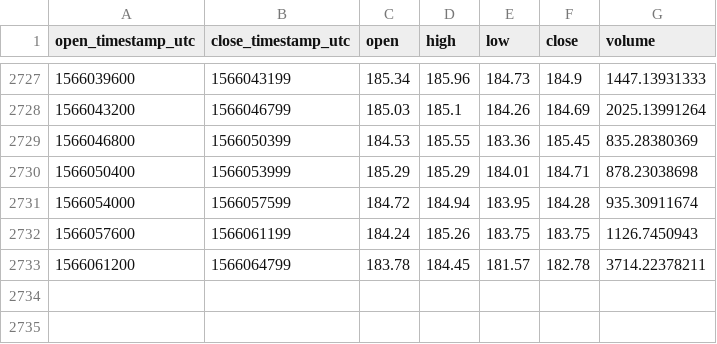
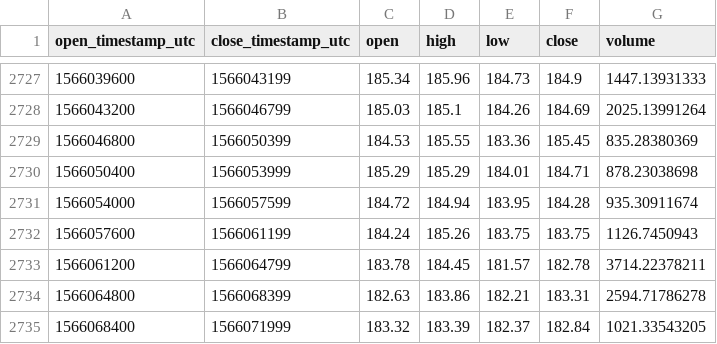
Before and after one commit to cryptobigbro/coinbasepro-ETH-USD, a CSV file: coinbasepro-ETH-USD-1h.csv, drawn as a sheet; only a part is shown, gaps mark what is left out; the diff names each change by its address in the sheet, - before the commit and + after, or states it on an @@ line.

Commit message:
Update OHLCV data.

```diff
--- a/coinbasepro-ETH-USD-1h.csv
+++ b/coinbasepro-ETH-USD-1h.csv
+row 2734: 1566064800 | 1566068399 | 182.63 | 183.86 | 182.21 | 183.31 | 2594.71786278
+row 2735: 1566068400 | 1566071999 | 183.32 | 183.39 | 182.37 | 182.84 | 1021.33543205
```
